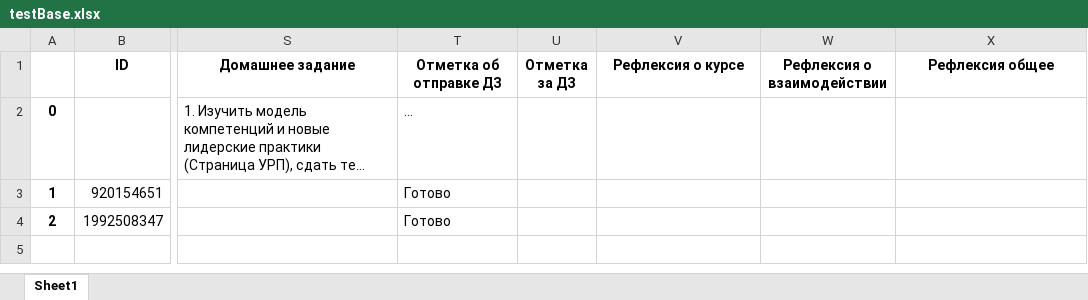
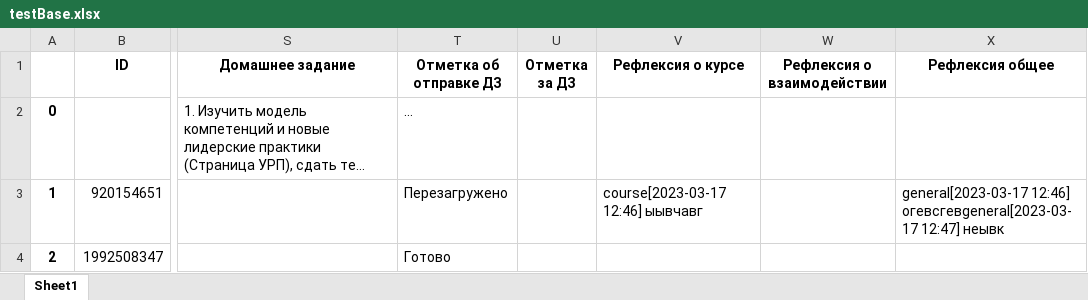
Before and after one commit to MDKate/Chat-bot-reservists, an Excel workbook: testBase.xlsx, sheet Sheet1, drawn as a sheet; only a part is shown, gaps mark what is left out; long unchanged cells end in …; values as stored, in another font and other column widths than the file's, no borders; the diff names each change by its address in the sheet, - before the commit and + after, or states it on an @@ line.

```diff
--- a/testBase.xlsx (sheet Sheet1)
+++ b/testBase.xlsx (sheet Sheet1)
-T3 (Отметка об отправке ДЗ): Готово
+T3 (Отметка об отправке ДЗ): Перезагружено
-V3 (Рефлексия о курсе): (empty)
+V3 (Рефлексия о курсе): course[2023-03-17 12:46] ыывчавг
-X3 (Рефлексия общее): (empty)
+X3 (Рефлексия общее): general[2023-03-17 12:46] огевсгевgeneral[2023-03-17 12:47] неывк
```
Also changed, not shown: 1 other file.
